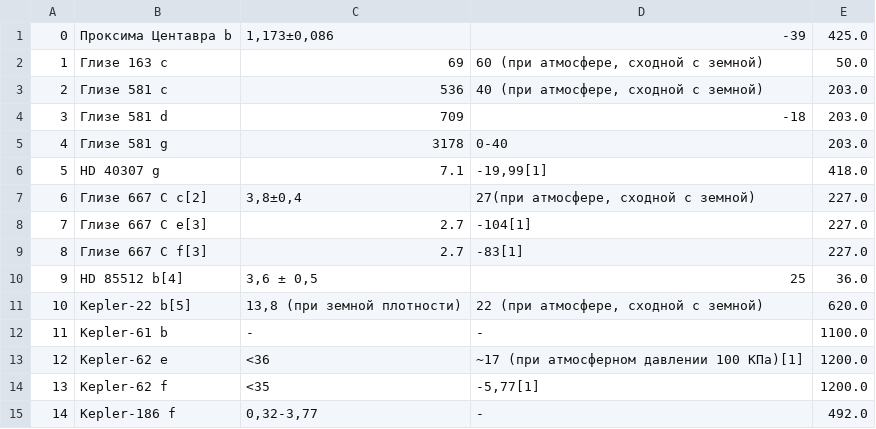
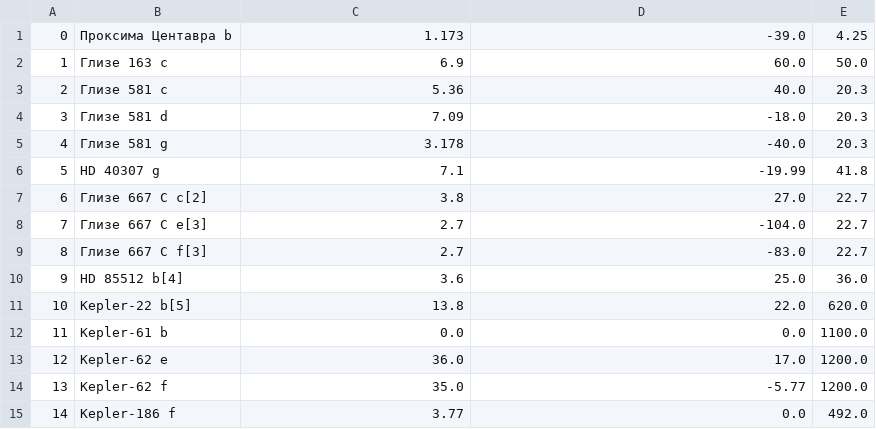
Before and after one commit to StefaniyaP/programming, a CSV file: lab_15/Exoplanets.csv, drawn as a sheet; only a part is shown; the diff covers the shown part only.

```diff
--- a/lab_15/Exoplanets.csv
+++ b/lab_15/Exoplanets.csv
@@ -1,15 +1,15 @@
-0,Проксима Центавра b,"1,173±0,086",-39,425.0
-1,Глизе 163 c,69,"60 (при атмосфере, сходной с земной)",50.0
-2,Глизе 581 c,536,"40 (при атмосфере, сходной с земной)",203.0
-3,Глизе 581 d,709,-18,203.0
-4,Глизе 581 g,3178,0-40,203.0
-5,HD 40307 g,7.1,"-19,99[1]",418.0
-6,Глизе 667 C с[2],"3,8±0,4","27(при атмосфере, сходной с земной)",227.0
-7,Глизе 667 C e[3],2.7,-104[1],227.0
-8,Глизе 667 C f[3],2.7,-83[1],227.0
-9,HD 85512 b[4],"3,6 ± 0,5",25,36.0
-10,Kepler-22 b[5],"13,8 (при земной плотности)","22 (при атмосфере, сходной с земной)",620.0
-11,Kepler-61 b,-,-,1100.0
-12,Kepler-62 e,<36,~17 (при атмосферном давлении 100 КПа)[1],1200.0
-13,Kepler-62 f,<35,"-5,77[1]",1200.0
-14,Kepler-186 f,"0,32-3,77",-,492.0
+0,Проксима Центавра b,1.173,-39.0,4.25
+1,Глизе 163 c,6.9,60.0,50.0
+2,Глизе 581 c,5.36,40.0,20.3
+3,Глизе 581 d,7.09,-18.0,20.3
+4,Глизе 581 g,3.178,-40.0,20.3
+5,HD 40307 g,7.1,-19.99,41.8
+6,Глизе 667 C с[2],3.8,27.0,22.7
+7,Глизе 667 C e[3],2.7,-104.0,22.7
+8,Глизе 667 C f[3],2.7,-83.0,22.7
+9,HD 85512 b[4],3.6,25.0,36.0
+10,Kepler-22 b[5],13.8,22.0,620.0
+11,Kepler-61 b,0.0,0.0,1100.0
+12,Kepler-62 e,36.0,17.0,1200.0
+13,Kepler-62 f,35.0,-5.77,1200.0
+14,Kepler-186 f,3.77,0.0,492.0
```
Also changed, not shown: 45 edited cells elsewhere in this file, 7 other files.
